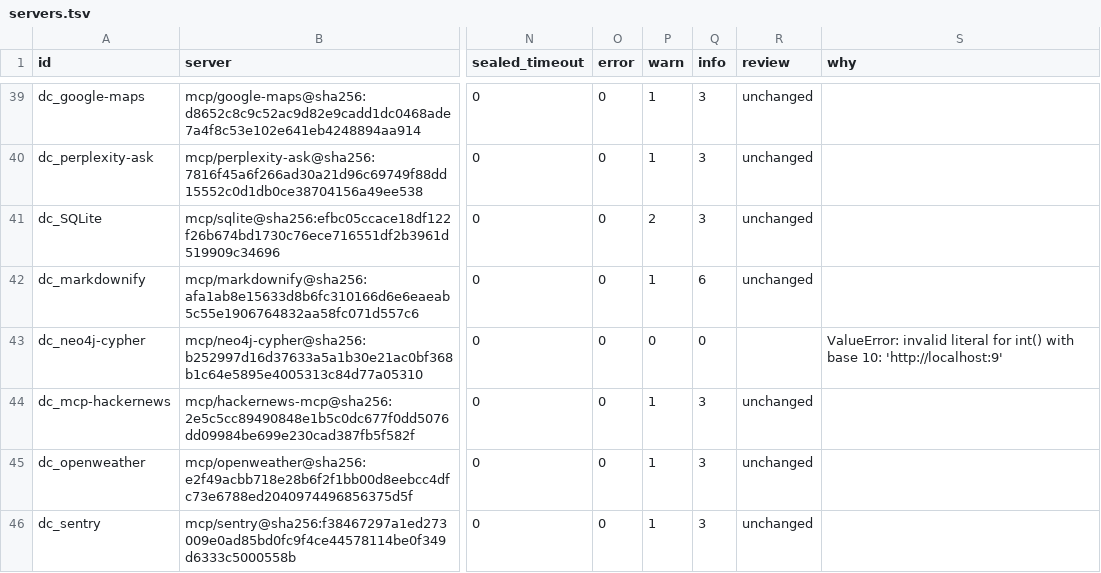
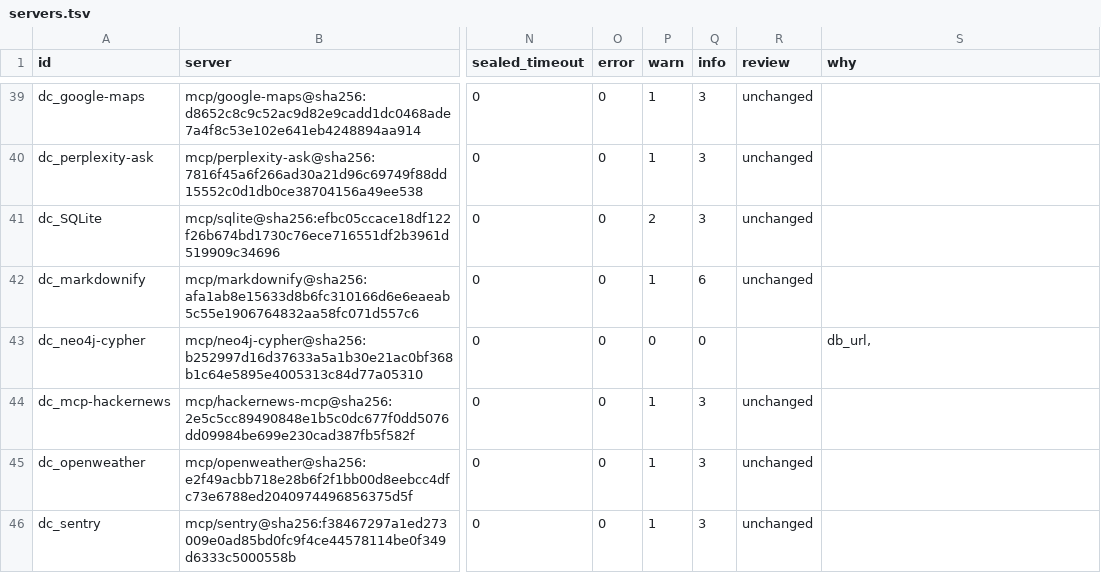
Before and after one commit to niksa90/toolmenu, a TSV file: bench/results/weekly/2026-11-09/docker/servers.tsv, drawn as a sheet; only a part is shown, gaps mark what is left out; the diff covers the shown part only; the diff names each change by its address in the sheet, - before the commit and + after, or states it on an @@ line.

```diff
--- a/bench/results/weekly/2026-11-09/docker/servers.tsv
+++ b/bench/results/weekly/2026-11-09/docker/servers.tsv
-S43 (why): ValueError: invalid literal for int() with base 10: 'http://localhost:9'
+S43 (why): db_url,
```
Also changed, not shown: 36 edited cells elsewhere in this file, bench/corpus/docker-catalog.tsv, bench/results/weekly/2026-11-09/docker/catalog-images.tsv, 10 other files.
